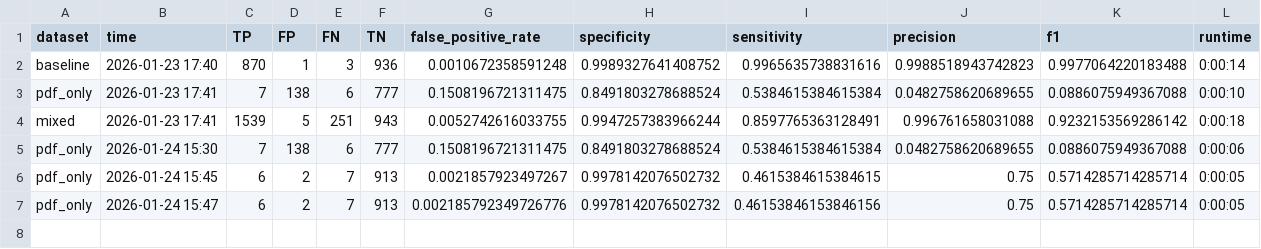
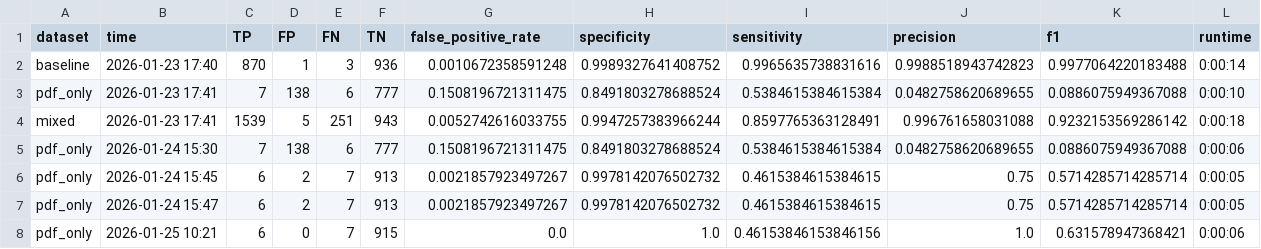
Before and after one commit to MingxinJiang/bib-dedupe, a CSV file: experiments_output/output_jais/evaluation.csv, drawn as a sheet.

```diff
--- a/experiments_output/output_jais/evaluation.csv
+++ b/experiments_output/output_jais/evaluation.csv
@@ -6,2 +6,3 @@ pdf_only,2026-01-24 15:30,7,138,6,777,0.1508196721311475,0.8491803278688524,0.53
 pdf_only,2026-01-24 15:45,6,2,7,913,0.0021857923497267,0.9978142076502732,0.4615384615384615,0.75,0.5714285714285714,0:00:05
-pdf_only,2026-01-24 15:47,6,2,7,913,0.002185792349726776,0.9978142076502732,0.46153846153846156,0.75,0.5714285714285714,0:00:05
+pdf_only,2026-01-24 15:47,6,2,7,913,0.0021857923497267,0.9978142076502732,0.4615384615384615,0.75,0.5714285714285714,0:00:05
+pdf_only,2026-01-25 10:21,6,0,7,915,0.0,1.0,0.46153846153846156,1.0,0.631578947368421,0:00:06
```
Also changed, not shown: experiments/exp_jais/journal-of-the-association-for-information-systems/pdf_only/false_positives.csv, experiments/exp_jais/journal-of-the-association-for-information-systems/pdf_only/true_positives.csv, 3 other files.
